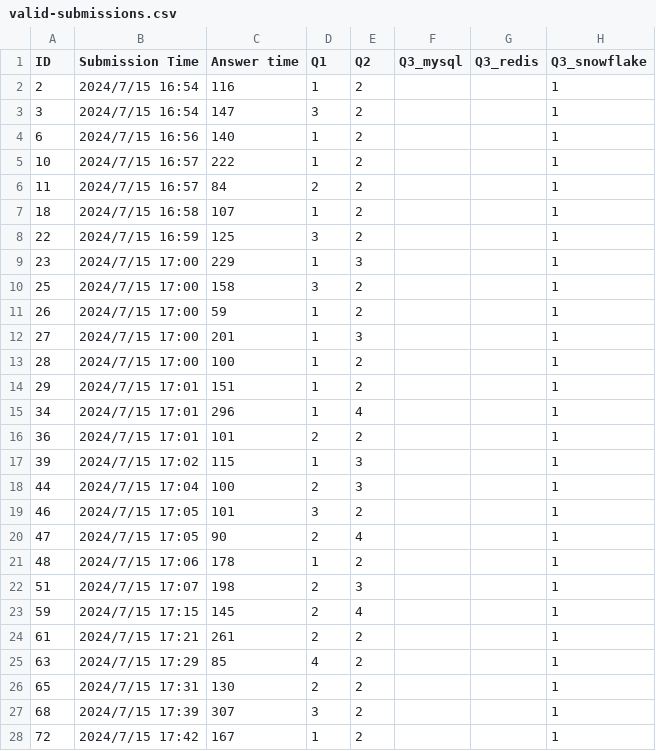
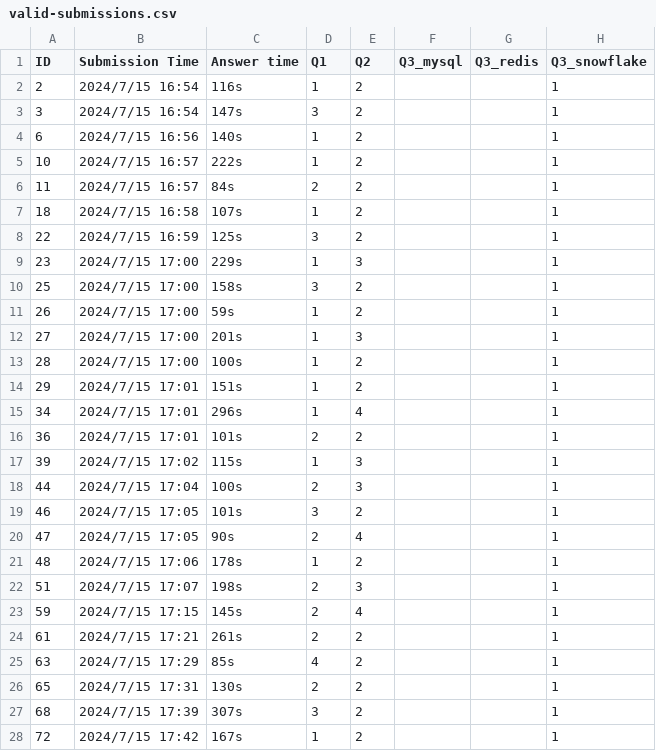
Before and after one commit to pixelsdb/cdw-user-study, a CSV file: result/valid-submissions.csv, drawn as a sheet; only a part is shown; the diff covers the shown part only; the diff names each change by its address in the sheet, - before the commit and + after, or states it on an @@ line.

```diff
--- a/result/valid-submissions.csv
+++ b/result/valid-submissions.csv
-C2 (Answer time): 116
+C2 (Answer time): 116s
-C3 (Answer time): 147
+C3 (Answer time): 147s
-C4 (Answer time): 140
+C4 (Answer time): 140s
-C5 (Answer time): 222
+C5 (Answer time): 222s
-C6 (Answer time): 84
+C6 (Answer time): 84s
-C7 (Answer time): 107
+C7 (Answer time): 107s
-C8 (Answer time): 125
+C8 (Answer time): 125s
-C9 (Answer time): 229
+C9 (Answer time): 229s
-C10 (Answer time): 158
+C10 (Answer time): 158s
-C11 (Answer time): 59
+C11 (Answer time): 59s
-C12 (Answer time): 201
+C12 (Answer time): 201s
-C13 (Answer time): 100
+C13 (Answer time): 100s
-C14 (Answer time): 151
+C14 (Answer time): 151s
-C15 (Answer time): 296
+C15 (Answer time): 296s
-C16 (Answer time): 101
+C16 (Answer time): 101s
-C17 (Answer time): 115
+C17 (Answer time): 115s
-C18 (Answer time): 100
+C18 (Answer time): 100s
-C19 (Answer time): 101
+C19 (Answer time): 101s
-C20 (Answer time): 90
+C20 (Answer time): 90s
-C21 (Answer time): 178
+C21 (Answer time): 178s
-C22 (Answer time): 198
+C22 (Answer time): 198s
-C23 (Answer time): 145
+C23 (Answer time): 145s
-C24 (Answer time): 261
+C24 (Answer time): 261s
-C25 (Answer time): 85
+C25 (Answer time): 85s
-C26 (Answer time): 130
+C26 (Answer time): 130s
-C27 (Answer time): 307
+C27 (Answer time): 307s
-C28 (Answer time): 167
+C28 (Answer time): 167s
```
Also changed, not shown: 82 edited cells elsewhere in this file, result/invalid-submissions.csv.
